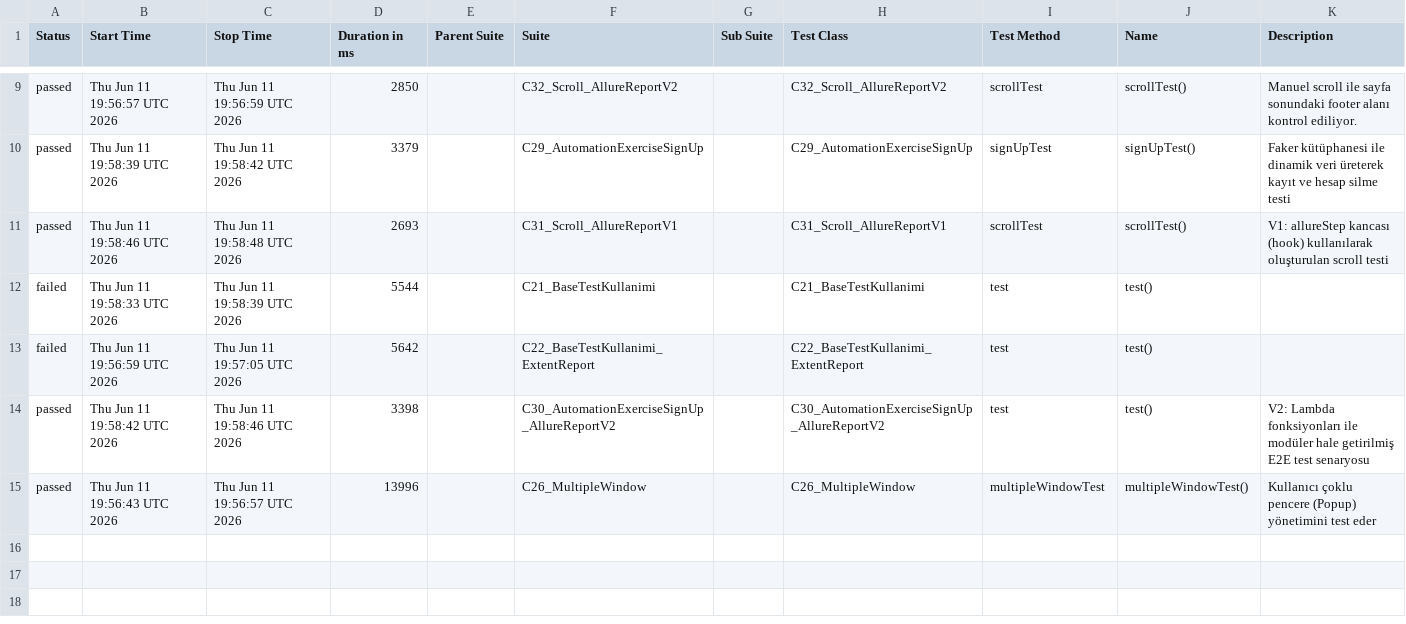
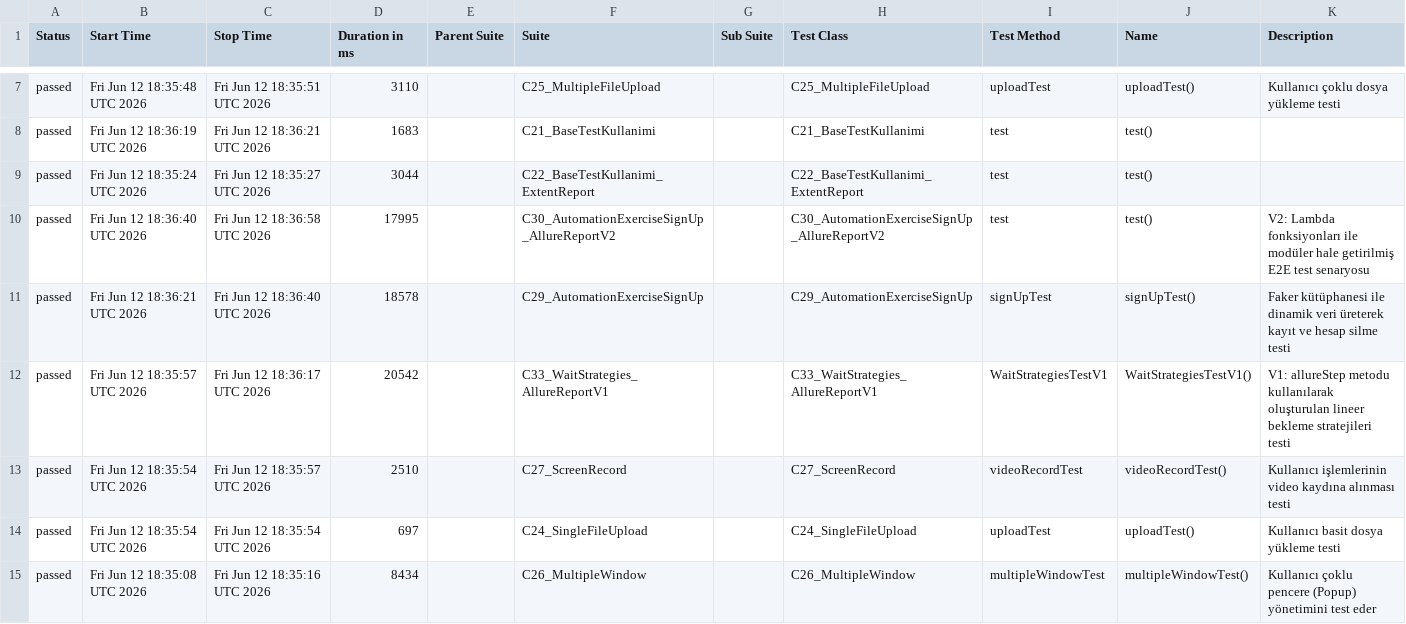
Before and after one commit to kilicCeren/TestAutomationWithPlaywrightJava, a CSV file: allure-history/data/suites.csv, drawn as a sheet; only a part is shown, gaps mark what is left out; the diff covers the shown part only.

```diff
--- a/allure-history/data/suites.csv
+++ b/allure-history/data/suites.csv
@@ -9,7 +7,9 @@
-"passed","Thu Jun 11 19:56:57 UTC 2026","Thu Jun 11 19:56:59 UTC 2026","2850","","C32_Scroll_AllureReportV2","","C32_Scroll_AllureReportV2","scrollTest","scrollTest()","Manuel scroll ile sayfa sonundaki footer alanı kontrol ediliyor."
-"passed","Thu Jun 11 19:58:39 UTC 2026","Thu Jun 11 19:58:42 UTC 2026","3379","","C29_AutomationExerciseSignUp","","C29_AutomationExerciseSignUp","signUpTest","signUpTest()","Faker kütüphanesi ile dinamik veri üreterek kayıt ve hesap silme testi"
-"passed","Thu Jun 11 19:58:46 UTC 2026","Thu Jun 11 19:58:48 UTC 2026","2693","","C31_Scroll_AllureReportV1","","C31_Scroll_AllureReportV1","scrollTest","scrollTest()","V1: allureStep kancası (hook) kullanılarak oluşturulan scroll testi"
-"failed","Thu Jun 11 19:58:33 UTC 2026","Thu Jun 11 19:58:39 UTC 2026","5544","","C21_BaseTestKullanimi","","C21_BaseTestKullanimi","test","test()",""
-"failed","Thu Jun 11 19:56:59 UTC 2026","Thu Jun 11 19:57:05 UTC 2026","5642","","C22_BaseTestKullanimi_ExtentReport","","C22_BaseTestKullanimi_ExtentReport","test","test()",""
-"passed","Thu Jun 11 19:58:42 UTC 2026","Thu Jun 11 19:58:46 UTC 2026","3398","","C30_AutomationExerciseSignUp_AllureReportV2","","C30_AutomationExerciseSignUp_AllureReportV2","test","test()","V2: Lambda fonksiyonları ile modüler hale getirilmiş E2E test senaryosu"
-"passed","Thu Jun 11 19:56:43 UTC 2026","Thu Jun 11 19:56:57 UTC 2026","13996","","C26_MultipleWindow","","C26_MultipleWindow","multipleWindowTest","multipleWindowTest()","Kullanıcı çoklu pencere (Popup) yönetimini test eder"
+"passed","Fri Jun 12 18:35:48 UTC 2026","Fri Jun 12 18:35:51 UTC 2026","3110","","C25_MultipleFileUpload","","C25_MultipleFileUpload","uploadTest","uploadTest()","Kullanıcı çoklu dosya yükleme testi"
+"passed","Fri Jun 12 18:36:19 UTC 2026","Fri Jun 12 18:36:21 UTC 2026","1683","","C21_BaseTestKullanimi","","C21_BaseTestKullanimi","test","test()",""
+"passed","Fri Jun 12 18:35:24 UTC 2026","Fri Jun 12 18:35:27 UTC 2026","3044","","C22_BaseTestKullanimi_ExtentReport","","C22_BaseTestKullanimi_ExtentReport","test","test()",""
+"passed","Fri Jun 12 18:36:40 UTC 2026","Fri Jun 12 18:36:58 UTC 2026","17995","","C30_AutomationExerciseSignUp_AllureReportV2","","C30_AutomationExerciseSignUp_AllureReportV2","test","test()","V2: Lambda fonksiyonları ile modüler hale getirilmiş E2E test senaryosu"
+"passed","Fri Jun 12 18:36:21 UTC 2026","Fri Jun 12 18:36:40 UTC 2026","18578","","C29_AutomationExerciseSignUp","","C29_AutomationExerciseSignUp","signUpTest","signUpTest()","Faker kütüphanesi ile dinamik veri üreterek kayıt ve hesap silme testi"
+"passed","Fri Jun 12 18:35:57 UTC 2026","Fri Jun 12 18:36:17 UTC 2026","20542","","C33_WaitStrategies_AllureReportV1","","C33_WaitStrategies_AllureReportV1","WaitStrategiesTestV1","WaitStrategiesTestV1()","V1: allureStep metodu kullanılarak oluşturulan lineer bekleme stratejileri testi"
+"passed","Fri Jun 12 18:35:54 UTC 2026","Fri Jun 12 18:35:57 UTC 2026","2510","","C27_ScreenRecord","","C27_ScreenRecord","videoRecordTest","videoRecordTest()","Kullanıcı işlemlerinin video kaydına alınması testi"
+"passed","Fri Jun 12 18:35:54 UTC 2026","Fri Jun 12 18:35:54 UTC 2026","697","","C24_SingleFileUpload","","C24_SingleFileUpload","uploadTest","uploadTest()","Kullanıcı basit dosya yükleme testi"
+"passed","Fri Jun 12 18:35:08 UTC 2026","Fri Jun 12 18:35:16 UTC 2026","8434","","C26_MultipleWindow","","C26_MultipleWindow","multipleWindowTest","multipleWindowTest()","Kullanıcı çoklu pencere (Popup) yönetimini test eder"
```
Also changed, not shown: 2 removed rows and 26 edited cells elsewhere in this file, allure-history/data/behaviors.csv, 51 other files.
